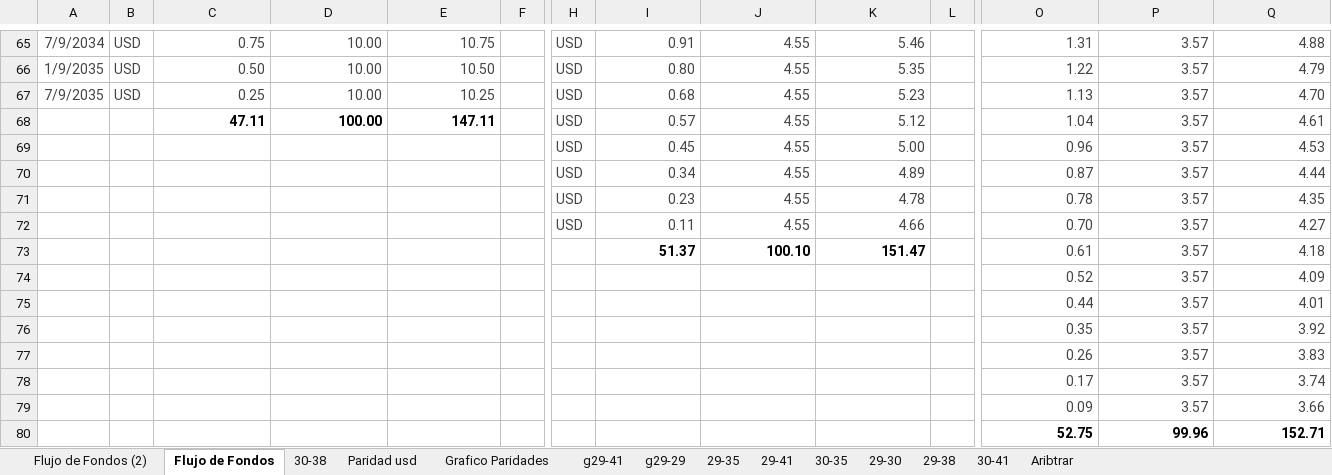
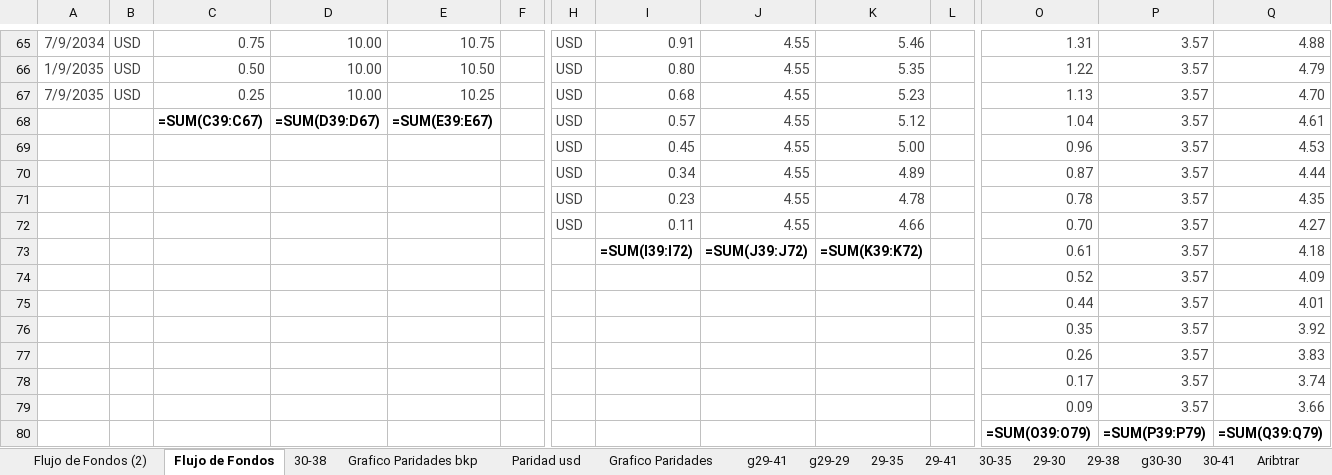
Before and after one commit to alferrelli/Api2, an Excel workbook: Bonos en dolares.xlsm, sheet Flujo de Fondos, drawn as a sheet; only a part is shown, gaps mark what is left out; values as stored, in another font and other column widths than the file's, no borders; formulas without a stored value are shown as written; removed rows and columns are numbered as before the commit, all else as after; rows hold the shown columns only; the diff covers the shown part only; the diff names each change by its address in the sheet, - before the commit and + after, or states it on an @@ line.

```diff
--- a/Bonos en dolares.xlsm (sheet Flujo de Fondos)
+++ b/Bonos en dolares.xlsm (sheet Flujo de Fondos)
+sheet tab: Grafico Paridades bkp
+sheet tab: g30-30
-C68: 47.11
+C68: =SUM(C39:C67)
-D68: 100.00
+D68: =SUM(D39:D67)
-E68: 147.11
+E68: =SUM(E39:E67)
-I73: 51.37
+I73: =SUM(I39:I72)
-J73: 100.10
+J73: =SUM(J39:J72)
-K73: 151.47
+K73: =SUM(K39:K72)
-row 80:  |  |  |  |  |  |  |  |  |  |  | 52.75 | 99.96 | 152.71
+row 80:  |  |  |  |  |  |  |  |  |  |  | =SUM(O39:O79) | =SUM(P39:P79) | =SUM(Q39:Q79)
```
Also changed, not shown: 1 added row, 1 removed row and 29 edited cells elsewhere in this sheet, sheet Paridad usd, sheet Grafico Paridades, sheet g29-41, sheet 29-38, sheet 30-41, sheet Flujo de Fondos (2), 1 more sheet, charts or pictures, 28 other files.
